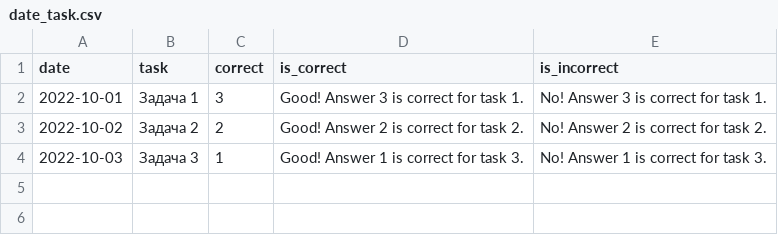
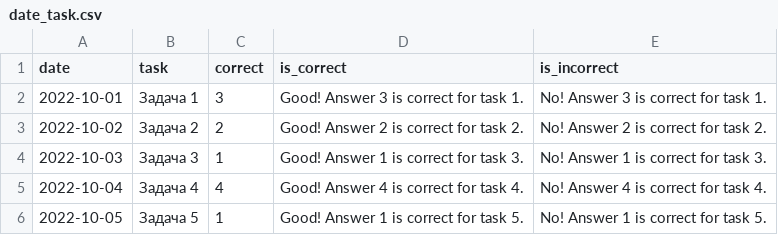
Before and after one commit to ft-digital/pocket_career_bot, a CSV file: date_task.csv, drawn as a sheet; the diff names each change by its address in the sheet, - before the commit and + after, or states it on an @@ line.

```diff
--- a/date_task.csv
+++ b/date_task.csv
+row 5: 2022-10-04 | Задача 4 | 4 | Good! Answer 4 is correct for task 4. | No! Answer 4 is correct for task 4.
+row 6: 2022-10-05 | Задача 5 | 1 | Good! Answer 1 is correct for task 5. | No! Answer 1 is correct for task 5.
```
Also changed, not shown: 3 other files.
